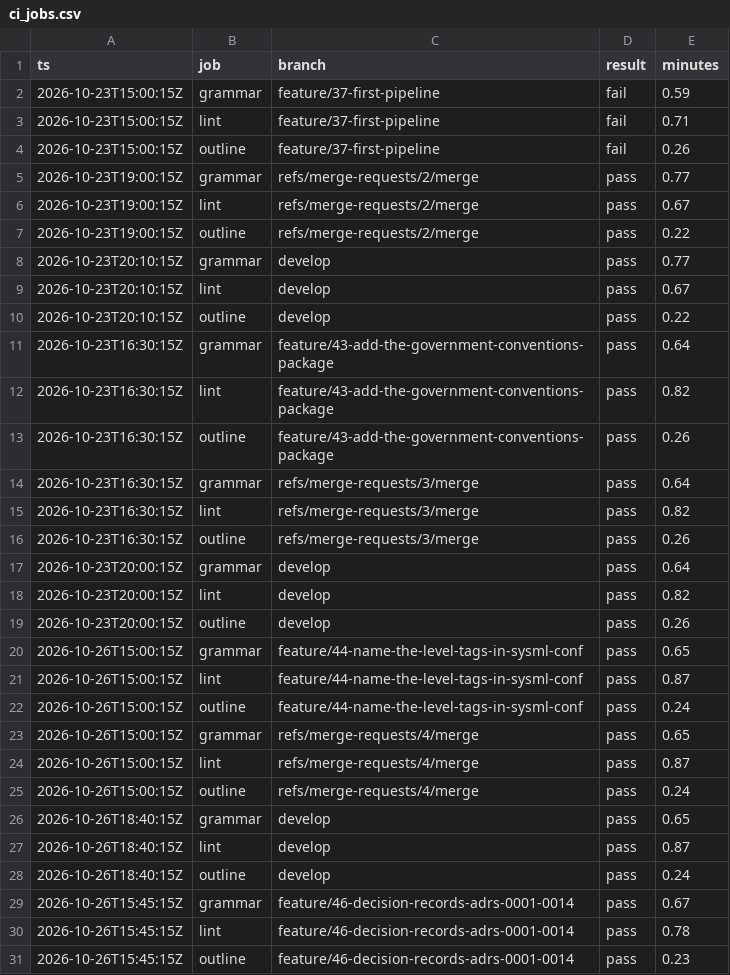
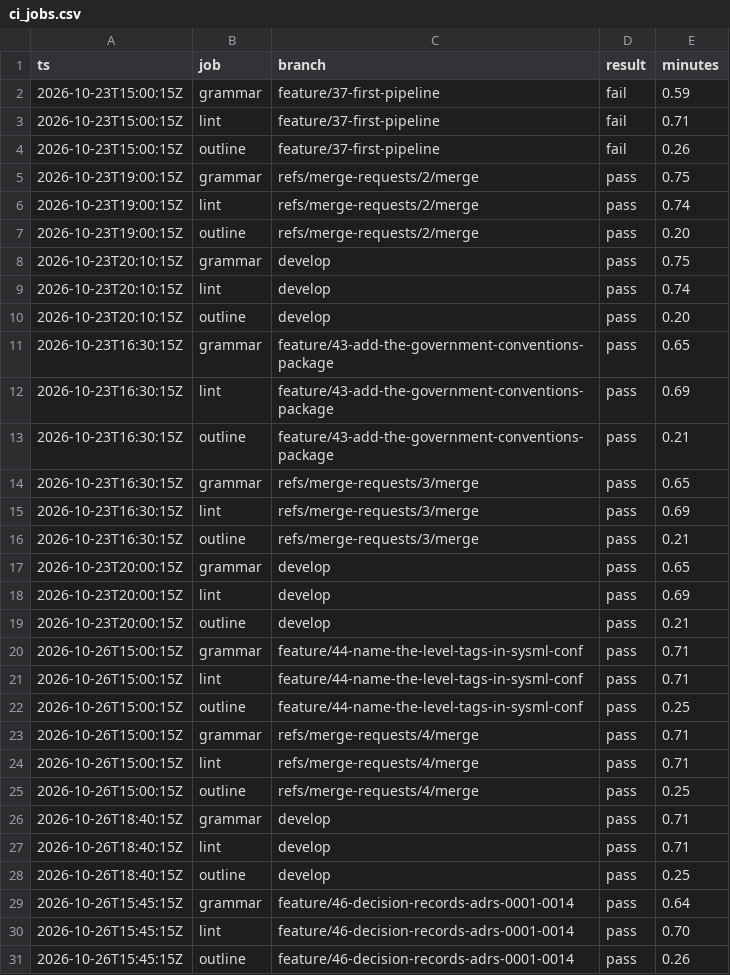
Before and after one commit to jclements3/agile, a CSV file: docs/tidewater/sprints/02/exports/ci_jobs.csv, drawn as a sheet; only a part is shown; the diff covers the shown part only.

```diff
--- a/docs/tidewater/sprints/02/exports/ci_jobs.csv
+++ b/docs/tidewater/sprints/02/exports/ci_jobs.csv
@@ -4,28 +4,28 @@ ts,job,branch,result,minutes
 2026-10-23T15:00:15Z,outline,feature/37-first-pipeline,fail,0.26
-2026-10-23T19:00:15Z,grammar,refs/merge-requests/2/merge,pass,0.77
-2026-10-23T19:00:15Z,lint,refs/merge-requests/2/merge,pass,0.67
-2026-10-23T19:00:15Z,outline,refs/merge-requests/2/merge,pass,0.22
-2026-10-23T20:10:15Z,grammar,develop,pass,0.77
-2026-10-23T20:10:15Z,lint,develop,pass,0.67
-2026-10-23T20:10:15Z,outline,develop,pass,0.22
-2026-10-23T16:30:15Z,grammar,feature/43-add-the-government-conventions-package,pass,0.64
-2026-10-23T16:30:15Z,lint,feature/43-add-the-government-conventions-package,pass,0.82
-2026-10-23T16:30:15Z,outline,feature/43-add-the-government-conventions-package,pass,0.26
-2026-10-23T16:30:15Z,grammar,refs/merge-requests/3/merge,pass,0.64
-2026-10-23T16:30:15Z,lint,refs/merge-requests/3/merge,pass,0.82
-2026-10-23T16:30:15Z,outline,refs/merge-requests/3/merge,pass,0.26
-2026-10-23T20:00:15Z,grammar,develop,pass,0.64
-2026-10-23T20:00:15Z,lint,develop,pass,0.82
-2026-10-23T20:00:15Z,outline,develop,pass,0.26
-2026-10-26T15:00:15Z,grammar,feature/44-name-the-level-tags-in-sysml-conf,pass,0.65
-2026-10-26T15:00:15Z,lint,feature/44-name-the-level-tags-in-sysml-conf,pass,0.87
-2026-10-26T15:00:15Z,outline,feature/44-name-the-level-tags-in-sysml-conf,pass,0.24
-2026-10-26T15:00:15Z,grammar,refs/merge-requests/4/merge,pass,0.65
-2026-10-26T15:00:15Z,lint,refs/merge-requests/4/merge,pass,0.87
-2026-10-26T15:00:15Z,outline,refs/merge-requests/4/merge,pass,0.24
-2026-10-26T18:40:15Z,grammar,develop,pass,0.65
-2026-10-26T18:40:15Z,lint,develop,pass,0.87
-2026-10-26T18:40:15Z,outline,develop,pass,0.24
-2026-10-26T15:45:15Z,grammar,feature/46-decision-records-adrs-0001-0014,pass,0.67
-2026-10-26T15:45:15Z,lint,feature/46-decision-records-adrs-0001-0014,pass,0.78
-2026-10-26T15:45:15Z,outline,feature/46-decision-records-adrs-0001-0014,pass,0.23
+2026-10-23T19:00:15Z,grammar,refs/merge-requests/2/merge,pass,0.75
+2026-10-23T19:00:15Z,lint,refs/merge-requests/2/merge,pass,0.74
+2026-10-23T19:00:15Z,outline,refs/merge-requests/2/merge,pass,0.20
+2026-10-23T20:10:15Z,grammar,develop,pass,0.75
+2026-10-23T20:10:15Z,lint,develop,pass,0.74
+2026-10-23T20:10:15Z,outline,develop,pass,0.20
+2026-10-23T16:30:15Z,grammar,feature/43-add-the-government-conventions-package,pass,0.65
+2026-10-23T16:30:15Z,lint,feature/43-add-the-government-conventions-package,pass,0.69
+2026-10-23T16:30:15Z,outline,feature/43-add-the-government-conventions-package,pass,0.21
+2026-10-23T16:30:15Z,grammar,refs/merge-requests/3/merge,pass,0.65
+2026-10-23T16:30:15Z,lint,refs/merge-requests/3/merge,pass,0.69
+2026-10-23T16:30:15Z,outline,refs/merge-requests/3/merge,pass,0.21
+2026-10-23T20:00:15Z,grammar,develop,pass,0.65
+2026-10-23T20:00:15Z,lint,develop,pass,0.69
+2026-10-23T20:00:15Z,outline,develop,pass,0.21
+2026-10-26T15:00:15Z,grammar,feature/44-name-the-level-tags-in-sysml-conf,pass,0.71
+2026-10-26T15:00:15Z,lint,feature/44-name-the-level-tags-in-sysml-conf,pass,0.71
+2026-10-26T15:00:15Z,outline,feature/44-name-the-level-tags-in-sysml-conf,pass,0.25
+2026-10-26T15:00:15Z,grammar,refs/merge-requests/4/merge,pass,0.71
+2026-10-26T15:00:15Z,lint,refs/merge-requests/4/merge,pass,0.71
+2026-10-26T15:00:15Z,outline,refs/merge-requests/4/merge,pass,0.25
+2026-10-26T18:40:15Z,grammar,develop,pass,0.71
+2026-10-26T18:40:15Z,lint,develop,pass,0.71
+2026-10-26T18:40:15Z,outline,develop,pass,0.25
+2026-10-26T15:45:15Z,grammar,feature/46-decision-records-adrs-0001-0014,pass,0.64
+2026-10-26T15:45:15Z,lint,feature/46-decision-records-adrs-0001-0014,pass,0.70
+2026-10-26T15:45:15Z,outline,feature/46-decision-records-adrs-0001-0014,pass,0.26
```
Also changed, not shown: 30 edited cells elsewhere in this file, docs/tidewater/sprints/03/exports/ci_jobs.csv, docs/tidewater/sprints/04/exports/ci_jobs.csv, 49 other files.
